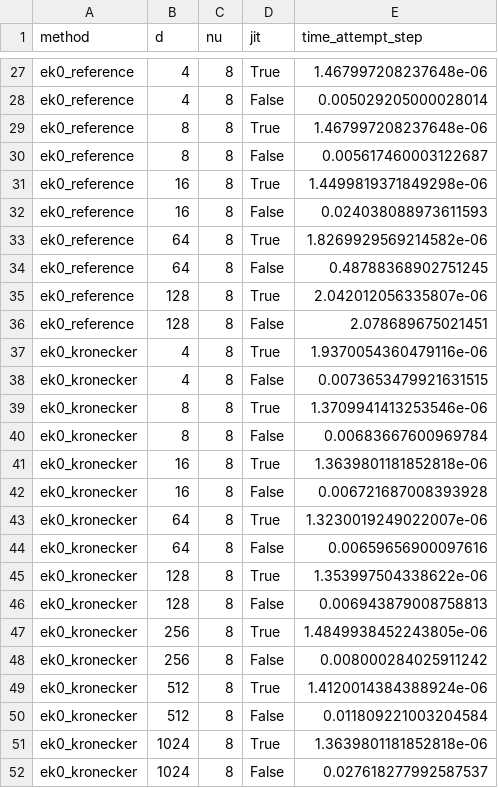
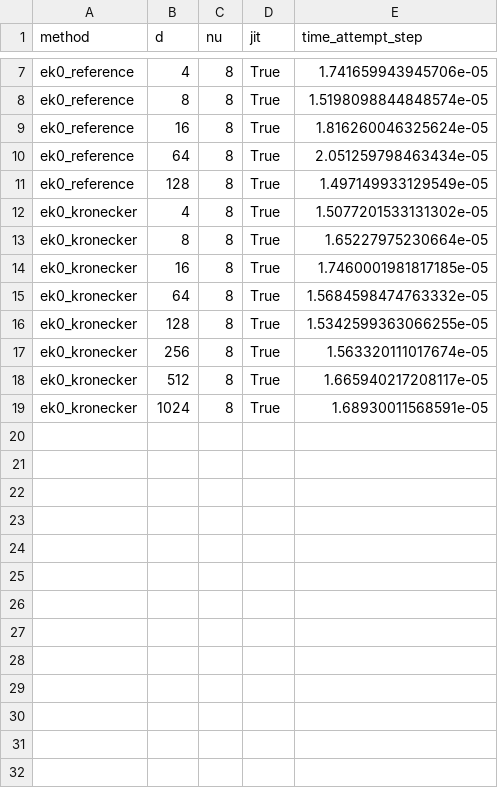
Before and after one commit to pnkraemer/million-dimension-prob-ode-solver-experiments, a CSV file: results/1_sterilised_problem/results.csv, drawn as a sheet; only a part is shown, gaps mark what is left out; removed rows and columns are numbered as before the commit, all else as after; the diff covers the shown part only; the diff names each change by its address in the sheet, - before the commit and + after, or states it on an @@ line.

```diff
--- a/results/1_sterilised_problem/results.csv
+++ b/results/1_sterilised_problem/results.csv
-E7 (time_attempt_step): 1.467997208237648e-06
+E7 (time_attempt_step): 1.741659943945706e-05
-row 28: ek0_reference | 4 | 8 | False | 0.005029205000028014
-E8 (time_attempt_step): 1.467997208237648e-06
+E8 (time_attempt_step): 1.5198098844848574e-05
-row 30: ek0_reference | 8 | 8 | False | 0.005617460003122687
-E9 (time_attempt_step): 1.4499819371849298e-06
+E9 (time_attempt_step): 1.816260046325624e-05
-row 32: ek0_reference | 16 | 8 | False | 0.024038088973611593
-E10 (time_attempt_step): 1.8269929569214582e-06
+E10 (time_attempt_step): 2.051259798463434e-05
-row 34: ek0_reference | 64 | 8 | False | 0.48788368902751245
-E11 (time_attempt_step): 2.042012056335807e-06
+E11 (time_attempt_step): 1.497149933129549e-05
-row 36: ek0_reference | 128 | 8 | False | 2.078689675021451
-E12 (time_attempt_step): 1.9370054360479116e-06
+E12 (time_attempt_step): 1.5077201533131302e-05
-row 38: ek0_kronecker | 4 | 8 | False | 0.0073653479921631515
-E13 (time_attempt_step): 1.3709941413253546e-06
+E13 (time_attempt_step): 1.65227975230664e-05
-row 40: ek0_kronecker | 8 | 8 | False | 0.00683667600969784
-E14 (time_attempt_step): 1.3639801181852818e-06
+E14 (time_attempt_step): 1.7460001981817185e-05
-row 42: ek0_kronecker | 16 | 8 | False | 0.006721687008393928
-E15 (time_attempt_step): 1.3230019249022007e-06
+E15 (time_attempt_step): 1.5684598474763332e-05
-row 44: ek0_kronecker | 64 | 8 | False | 0.00659656900097616
-E16 (time_attempt_step): 1.353997504338622e-06
+E16 (time_attempt_step): 1.5342599363066255e-05
-row 46: ek0_kronecker | 128 | 8 | False | 0.006943879008758813
-E17 (time_attempt_step): 1.4849938452243805e-06
+E17 (time_attempt_step): 1.563320111017674e-05
-row 48: ek0_kronecker | 256 | 8 | False | 0.008000284025911242
-E18 (time_attempt_step): 1.4120014384388924e-06
+E18 (time_attempt_step): 1.665940217208117e-05
-row 50: ek0_kronecker | 512 | 8 | False | 0.011809221003204584
-E19 (time_attempt_step): 1.3639801181852818e-06
+E19 (time_attempt_step): 1.68930011568591e-05
-row 52: ek0_kronecker | 1024 | 8 | False | 0.027618277992587537
```
Also changed, not shown: 20 removed rows and 5 edited cells elsewhere in this file, 1 other file.
